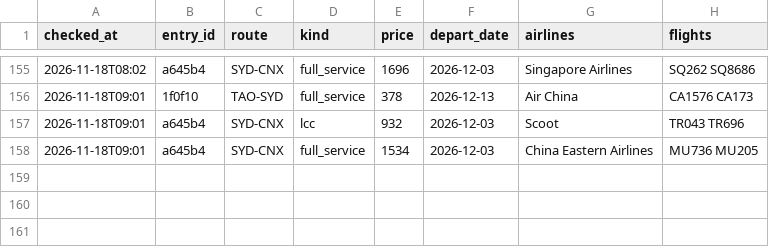
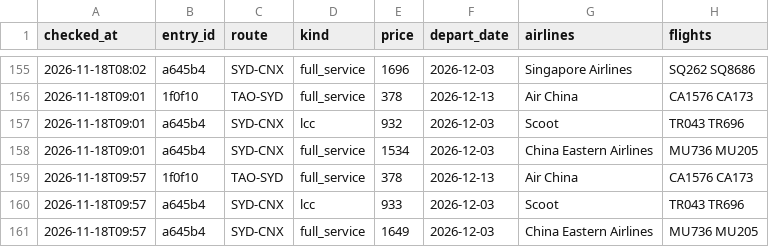
Before and after one commit to liuyongbendan-web/flight-watch-live, a CSV file: flight-watch/cloud-data/history_types.csv, drawn as a sheet; only a part is shown, gaps mark what is left out; the diff names each change by its address in the sheet, - before the commit and + after, or states it on an @@ line.

```diff
--- a/flight-watch/cloud-data/history_types.csv
+++ b/flight-watch/cloud-data/history_types.csv
+row 159: 2026-11-18T09:57 | 1f0f10 | TAO-SYD | full_service | 378 | 2026-12-13 | Air China | CA1576 CA173
+row 160: 2026-11-18T09:57 | a645b4 | SYD-CNX | lcc | 933 | 2026-12-03 | Scoot | TR043 TR696
+row 161: 2026-11-18T09:57 | a645b4 | SYD-CNX | full_service | 1649 | 2026-12-03 | China Eastern Airlines | MU736 MU205
```
Also changed, not shown: flight-watch/cloud-data/history.csv, 2 other files.
